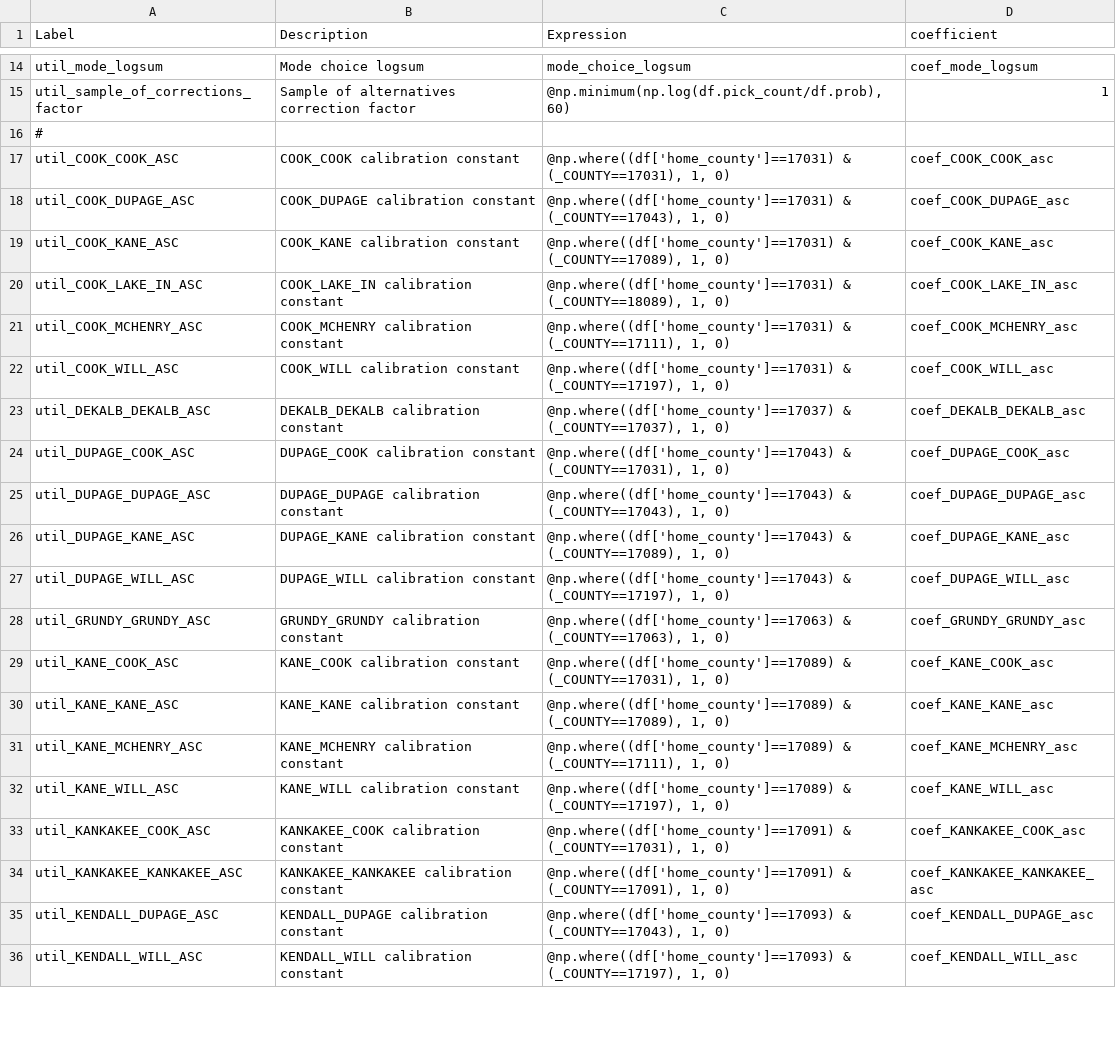
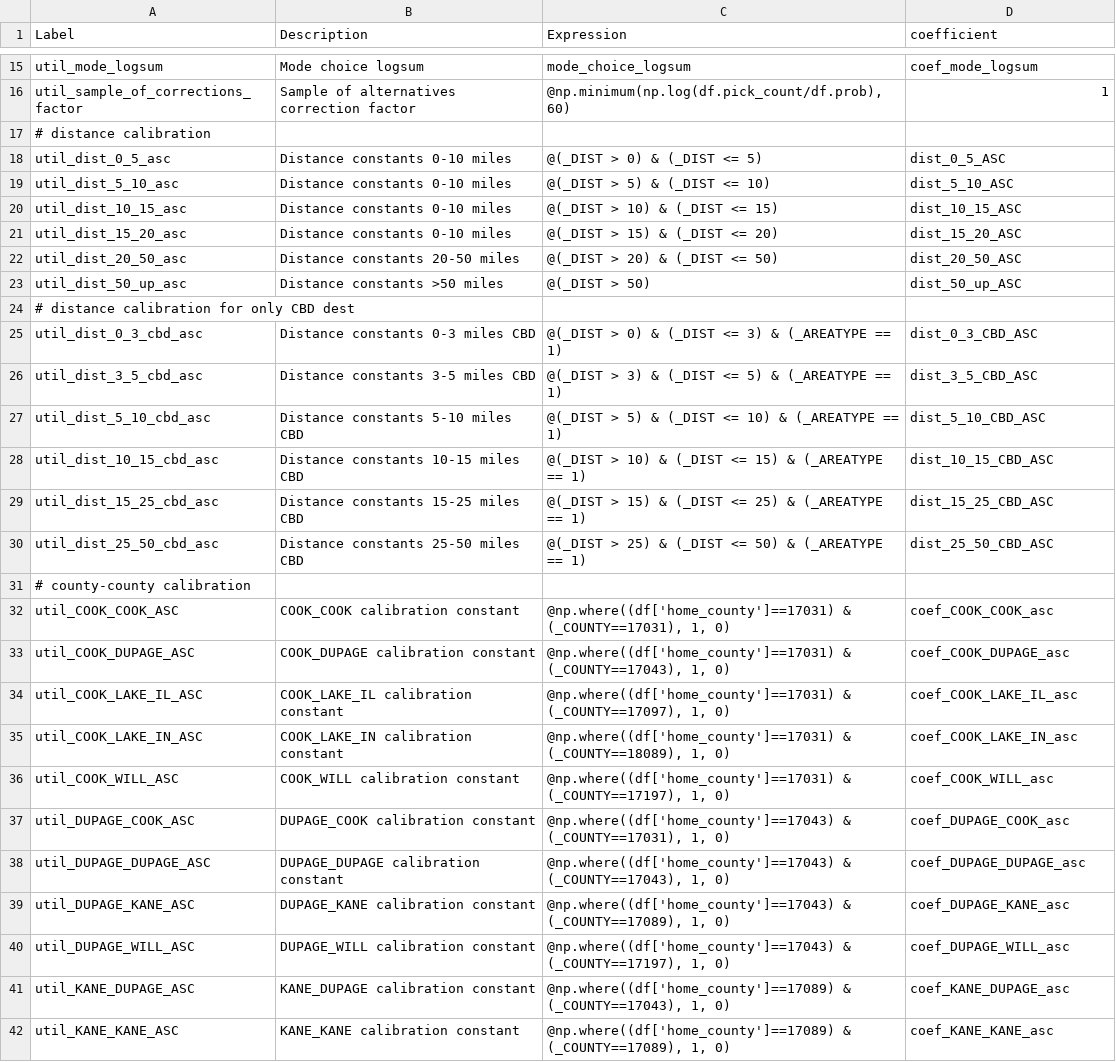
Before and after one commit to CMAP-REPOS/cmap_abm, a CSV file: activitysim/configs/workplace_location.csv, drawn as a sheet; only a part is shown, gaps mark what is left out; the diff covers the shown part only.

Commit message:
workplace county-county and distance calibration

```diff
--- a/activitysim/configs/workplace_location.csv
+++ b/activitysim/configs/workplace_location.csv
@@ -15,10 +16,22 @@ util_mode_logsum,Mode choice logsum,mode_choice_logsum,coef_mode_logsum
 util_sample_of_corrections_factor,Sample of alternatives correction factor,"@np.minimum(np.log(df.pick_count/df.prob), 60)",1
-#,,,
+# distance calibration
+util_dist_0_5_asc,Distance constants 0-10 miles,@(_DIST > 0) & (_DIST <= 5),dist_0_5_ASC
+util_dist_5_10_asc,Distance constants 0-10 miles,@(_DIST > 5) & (_DIST <= 10),dist_5_10_ASC
+util_dist_10_15_asc,Distance constants 0-10 miles,@(_DIST > 10) & (_DIST <= 15),dist_10_15_ASC
+util_dist_15_20_asc,Distance constants 0-10 miles,@(_DIST > 15) & (_DIST <= 20),dist_15_20_ASC
+util_dist_20_50_asc,Distance constants 20-50 miles,@(_DIST > 20) & (_DIST <= 50),dist_20_50_ASC
+util_dist_50_up_asc,Distance constants >50 miles,@(_DIST > 50),dist_50_up_ASC
+# distance calibration for only CBD dest
+util_dist_0_3_cbd_asc,Distance constants 0-3 miles CBD,@(_DIST > 0) & (_DIST <= 3) & (_AREATYPE == 1),dist_0_3_CBD_ASC
+util_dist_3_5_cbd_asc,Distance constants 3-5 miles CBD,@(_DIST > 3) & (_DIST <= 5) & (_AREATYPE == 1),dist_3_5_CBD_ASC
+util_dist_5_10_cbd_asc,Distance constants 5-10 miles CBD,@(_DIST > 5) & (_DIST <= 10) & (_AREATYPE == 1),dist_5_10_CBD_ASC
+util_dist_10_15_cbd_asc,Distance constants 10-15 miles CBD,@(_DIST > 10) & (_DIST <= 15) & (_AREATYPE == 1),dist_10_15_CBD_ASC
+util_dist_15_25_cbd_asc,Distance constants 15-25 miles CBD,@(_DIST > 15) & (_DIST <= 25) & (_AREATYPE == 1),dist_15_25_CBD_ASC
+util_dist_25_50_cbd_asc,Distance constants 25-50 miles CBD,@(_DIST > 25) & (_DIST <= 50) & (_AREATYPE == 1),dist_25_50_CBD_ASC
+# county-county calibration,,,
 util_COOK_COOK_ASC,COOK_COOK calibration constant,"@np.where((df['home_county']==17031) & (_COUNTY==17031), 1, 0)",coef_COOK_COOK_asc
 util_COOK_DUPAGE_ASC,COOK_DUPAGE calibration constant,"@np.where((df['home_county']==17031) & (_COUNTY==17043), 1, 0)",coef_COOK_DUPAGE_asc
-util_COOK_KANE_ASC,COOK_KANE calibration constant,"@np.where((df['home_county']==17031) & (_COUNTY==17089), 1, 0)",coef_COOK_KANE_asc
+util_COOK_LAKE_IL_ASC,COOK_LAKE_IL calibration constant,"@np.where((df['home_county']==17031) & (_COUNTY==17097), 1, 0)",coef_COOK_LAKE_IL_asc
 util_COOK_LAKE_IN_ASC,COOK_LAKE_IN calibration constant,"@np.where((df['home_county']==17031) & (_COUNTY==18089), 1, 0)",coef_COOK_LAKE_IN_asc
-util_COOK_MCHENRY_ASC,COOK_MCHENRY calibration constant,"@np.where((df['home_county']==17031) & (_COUNTY==17111), 1, 0)",coef_COOK_MCHENRY_asc
 util_COOK_WILL_ASC,COOK_WILL calibration constant,"@np.where((df['home_county']==17031) & (_COUNTY==17197), 1, 0)",coef_COOK_WILL_asc
-util_DEKALB_DEKALB_ASC,DEKALB_DEKALB calibration constant,"@np.where((df['home_county']==17037) & (_COUNTY==17037), 1, 0)",coef_DEKALB_DEKALB_asc
 util_DUPAGE_COOK_ASC,DUPAGE_COOK calibration constant,"@np.where((df['home_county']==17043) & (_COUNTY==17031), 1, 0)",coef_DUPAGE_COOK_asc
@@ -27,10 +40,3 @@ util_DUPAGE_KANE_ASC,DUPAGE_KANE calibration constant,"@np.where((df['home_count
 util_DUPAGE_WILL_ASC,DUPAGE_WILL calibration constant,"@np.where((df['home_county']==17043) & (_COUNTY==17197), 1, 0)",coef_DUPAGE_WILL_asc
-util_GRUNDY_GRUNDY_ASC,GRUNDY_GRUNDY calibration constant,"@np.where((df['home_county']==17063) & (_COUNTY==17063), 1, 0)",coef_GRUNDY_GRUNDY_asc
-util_KANE_COOK_ASC,KANE_COOK calibration constant,"@np.where((df['home_county']==17089) & (_COUNTY==17031), 1, 0)",coef_KANE_COOK_asc
+util_KANE_DUPAGE_ASC,KANE_DUPAGE calibration constant,"@np.where((df['home_county']==17089) & (_COUNTY==17043), 1, 0)",coef_KANE_DUPAGE_asc
 util_KANE_KANE_ASC,KANE_KANE calibration constant,"@np.where((df['home_county']==17089) & (_COUNTY==17089), 1, 0)",coef_KANE_KANE_asc
-util_KANE_MCHENRY_ASC,KANE_MCHENRY calibration constant,"@np.where((df['home_county']==17089) & (_COUNTY==17111), 1, 0)",coef_KANE_MCHENRY_asc
-util_KANE_WILL_ASC,KANE_WILL calibration constant,"@np.where((df['home_county']==17089) & (_COUNTY==17197), 1, 0)",coef_KANE_WILL_asc
-util_KANKAKEE_COOK_ASC,KANKAKEE_COOK calibration constant,"@np.where((df['home_county']==17091) & (_COUNTY==17031), 1, 0)",coef_KANKAKEE_COOK_asc
-util_KANKAKEE_KANKAKEE_ASC,KANKAKEE_KANKAKEE calibration constant,"@np.where((df['home_county']==17091) & (_COUNTY==17091), 1, 0)",coef_KANKAKEE_KANKAKEE_asc
-util_KENDALL_DUPAGE_ASC,KENDALL_DUPAGE calibration constant,"@np.where((df['home_county']==17093) & (_COUNTY==17043), 1, 0)",coef_KENDALL_DUPAGE_asc
-util_KENDALL_WILL_ASC,KENDALL_WILL calibration constant,"@np.where((df['home_county']==17093) & (_COUNTY==17197), 1, 0)",coef_KENDALL_WILL_asc
```
Also changed, not shown: 5 added rows, 5 removed rows, 4 moved rows and 4 edited cells elsewhere in this file, activitysim/configs/workplace_location_coefficients.csv, activitysim/configs/workplace_location_sample.csv.
